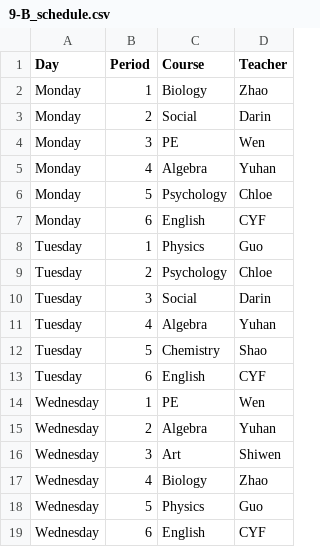
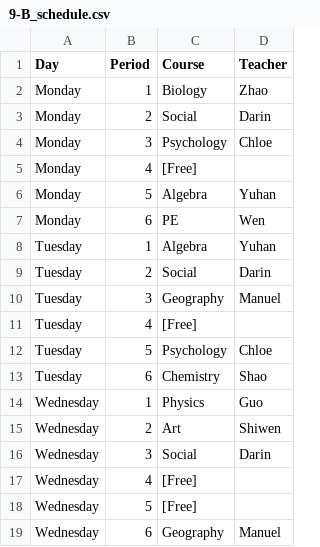
Before and after one commit to yorkgf/class-arrangement, a CSV file: output/9-B_schedule.csv, drawn as a sheet; only a part is shown; the diff covers the shown part only.

```diff
--- a/output/9-B_schedule.csv
+++ b/output/9-B_schedule.csv
@@ -3,17 +3,17 @@ Monday,1,Biology,Zhao
 Monday,2,Social,Darin
-Monday,3,PE,Wen
-Monday,4,Algebra,Yuhan
-Monday,5,Psychology,Chloe
-Monday,6,English,CYF
-Tuesday,1,Physics,Guo
-Tuesday,2,Psychology,Chloe
-Tuesday,3,Social,Darin
-Tuesday,4,Algebra,Yuhan
-Tuesday,5,Chemistry,Shao
-Tuesday,6,English,CYF
-Wednesday,1,PE,Wen
-Wednesday,2,Algebra,Yuhan
-Wednesday,3,Art,Shiwen
-Wednesday,4,Biology,Zhao
-Wednesday,5,Physics,Guo
-Wednesday,6,English,CYF
+Monday,3,Psychology,Chloe
+Monday,4,[Free],
+Monday,5,Algebra,Yuhan
+Monday,6,PE,Wen
+Tuesday,1,Algebra,Yuhan
+Tuesday,2,Social,Darin
+Tuesday,3,Geography,Manuel
+Tuesday,4,[Free],
+Tuesday,5,Psychology,Chloe
+Tuesday,6,Chemistry,Shao
+Wednesday,1,Physics,Guo
+Wednesday,2,Art,Shiwen
+Wednesday,3,Social,Darin
+Wednesday,4,[Free],
+Wednesday,5,[Free],
+Wednesday,6,Geography,Manuel
```
Also changed, not shown: 2 added rows, 2 removed rows and 20 edited cells elsewhere in this file, output/10-A_schedule.csv, output/9-A_schedule.csv, 20 other files.
